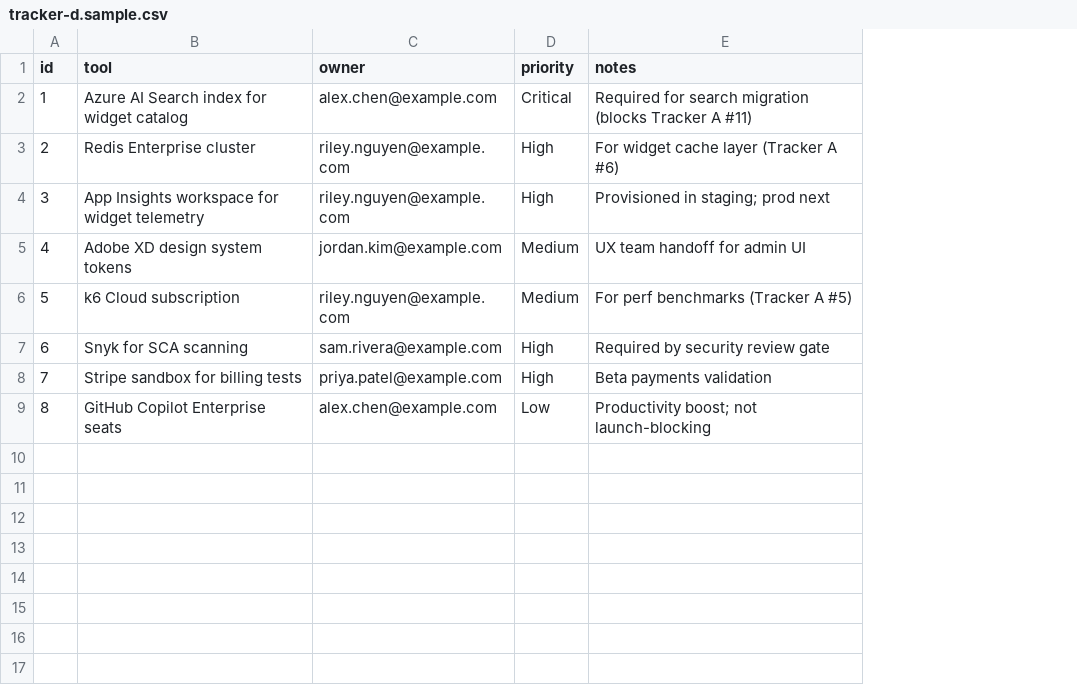
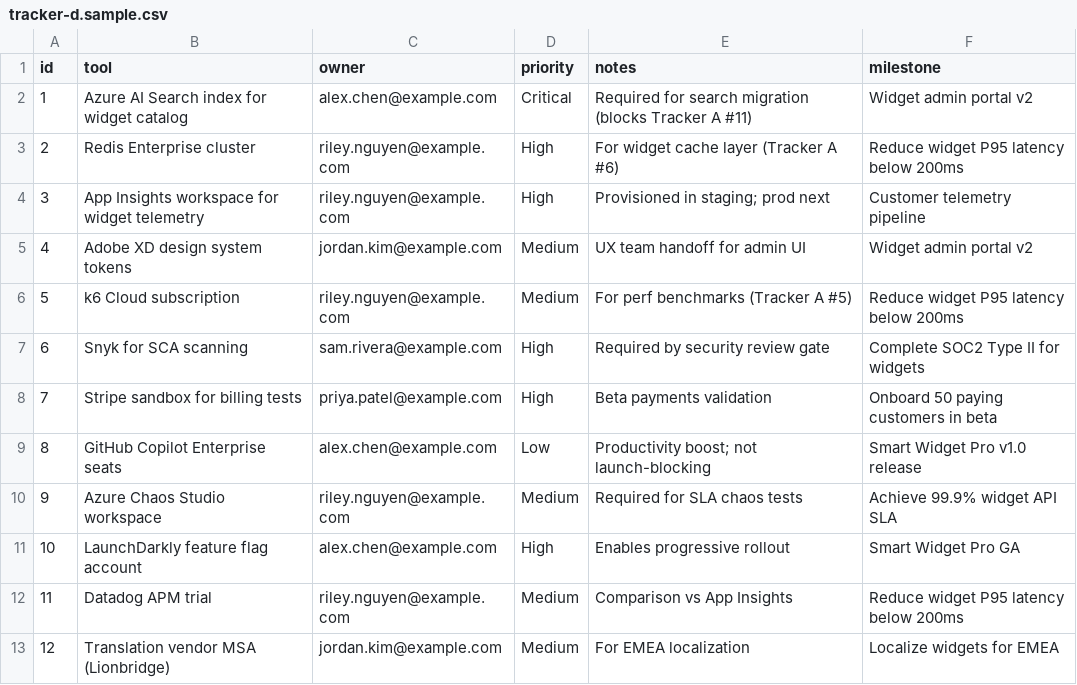
Before and after one commit to jamesoleinik/launch-control, a CSV file: datamodel/samples/tracker-d.sample.csv, drawn as a sheet; the diff names each change by its address in the sheet, - before the commit and + after, or states it on an @@ line.

```diff
--- a/datamodel/samples/tracker-d.sample.csv
+++ b/datamodel/samples/tracker-d.sample.csv
+column F (milestone), rows 2-9: Widget admin portal v2 | Reduce widget P95 latency below 200ms | Customer telemetry pipeline | Widget admin portal v2 | Reduce widget P95 latency below 200ms | Complete SOC2 Type II for widgets | Onboard 50 paying customers in beta | Smart Widget Pro v1.0 release
+row 10: 9 | Azure Chaos Studio workspace | riley.nguyen@example.com | Medium | Required for SLA chaos tests | Achieve 99.9% widget API SLA
+row 11: 10 | LaunchDarkly feature flag account | alex.chen@example.com | High | Enables progressive rollout | Smart Widget Pro GA
+row 12: 11 | Datadog APM trial | riley.nguyen@example.com | Medium | Comparison vs App Insights | Reduce widget P95 latency below 200ms
+row 13: 12 | Translation vendor MSA (Lionbridge) | jordan.kim@example.com | Medium | For EMEA localization | Localize widgets for EMEA
```
Also changed, not shown: datamodel/samples/tracker-a.sample.csv, datamodel/samples/tracker-b.sample.csv, 3 other files.
